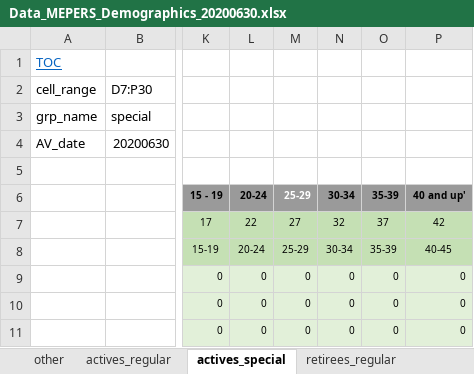
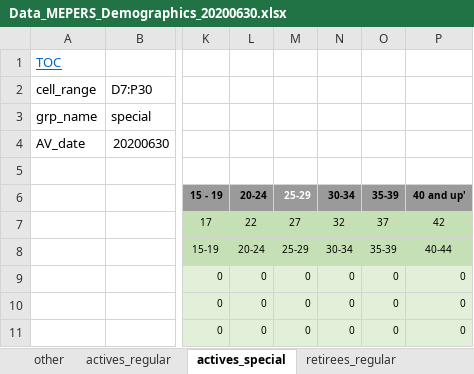
Before and after one commit to yimengyin16/model_MEPERS, an Excel workbook: inputs/data_raw/Data_MEPERS_Demographics_20200630.xlsx, sheet actives_special, drawn as a sheet; only a part is shown, gaps mark what is left out; values as stored, in another font and other column widths than the file's, no borders; the diff names each change by its address in the sheet, - before the commit and + after, or states it on an @@ line.

```diff
--- a/inputs/data_raw/Data_MEPERS_Demographics_20200630.xlsx (sheet actives_special)
+++ b/inputs/data_raw/Data_MEPERS_Demographics_20200630.xlsx (sheet actives_special)
-P8 (40 and up'): 40-45
+P8 (40 and up'): 40-44
```
Also changed, not shown: sheet other, sheet retirees_raw, sheet actives_regular, charts or pictures, inputs/data_raw/Data_MEPERS_Decrements_AV2020.xlsx, inputs/data_raw/Data_MEPERS_planInfo_AV2020.xlsx, 17 other files.
